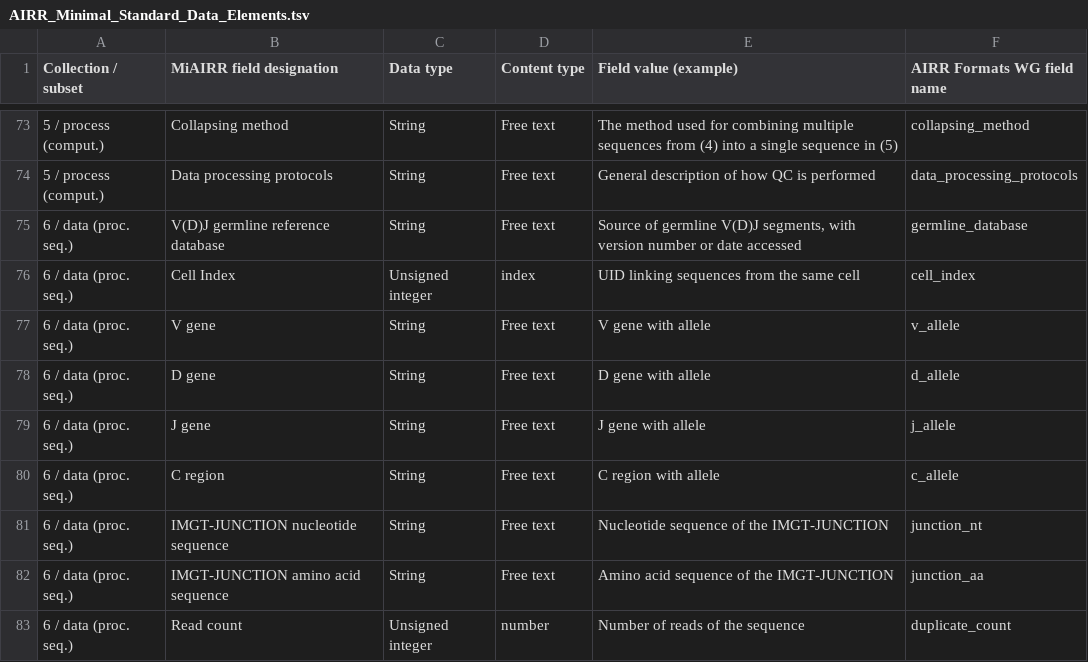
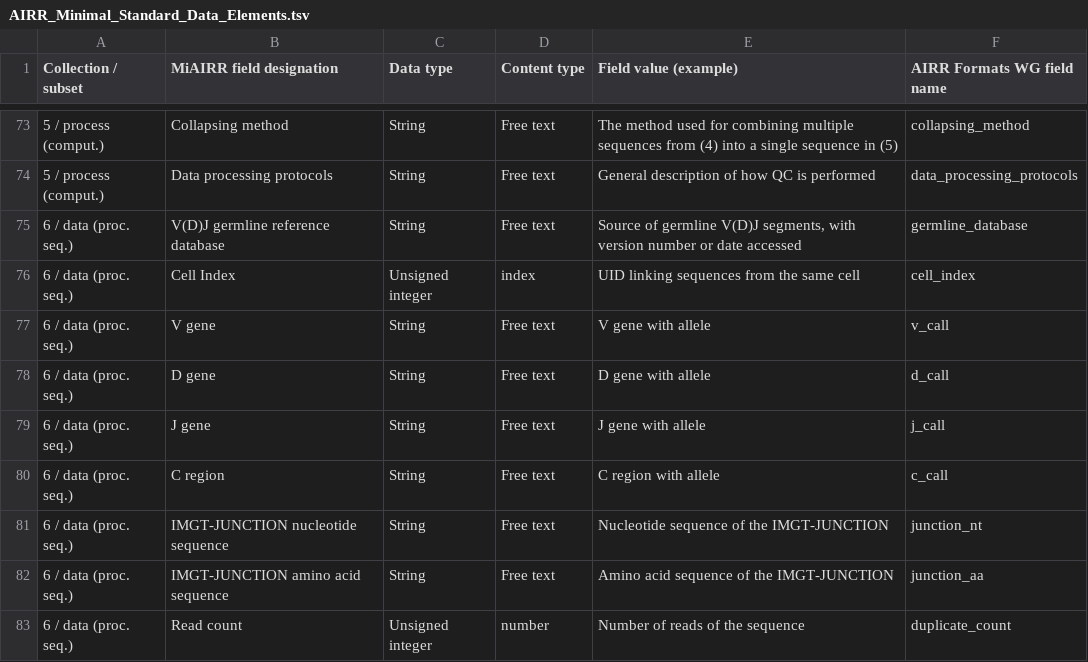
Before and after one commit to airr-community/airr-standards, a TSV file: AIRR_Minimal_Standard_Data_Elements.tsv, drawn as a sheet; only a part is shown, gaps mark what is left out; the diff names each change by its address in the sheet, - before the commit and + after, or states it on an @@ line.

Commit message:
Switch to [vdjc]_call

```diff
--- a/AIRR_Minimal_Standard_Data_Elements.tsv
+++ b/AIRR_Minimal_Standard_Data_Elements.tsv
-F77 (AIRR Formats WG field name): v_allele
+F77 (AIRR Formats WG field name): v_call
-F78 (AIRR Formats WG field name): d_allele
+F78 (AIRR Formats WG field name): d_call
-F79 (AIRR Formats WG field name): j_allele
+F79 (AIRR Formats WG field name): j_call
-F80 (AIRR Formats WG field name): c_allele
+F80 (AIRR Formats WG field name): c_call
```
